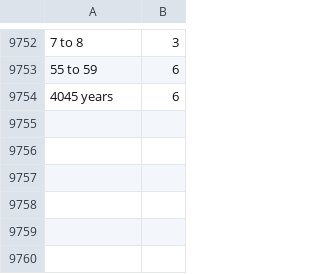
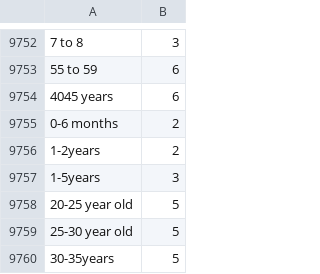
Before and after one commit to mandiberg/takingstock, a CSV file: utilities/keys/CSV_AGE_DICT.csv, drawn as a sheet; only a part is shown, gaps mark what is left out.

```diff
--- a/utilities/keys/CSV_AGE_DICT.csv
+++ b/utilities/keys/CSV_AGE_DICT.csv
@@ -9754 +9754,7 @@
 "4045 years",6
+"0-6 months",2
+"1-2years",2
+"1-5years",3
+"20-25 year old",5
+"25-30 year old",5
+"30-35years",5
```
Also changed, not shown: utilities/keys/CSV_ETH_GETTY.csv, 4 other files.
